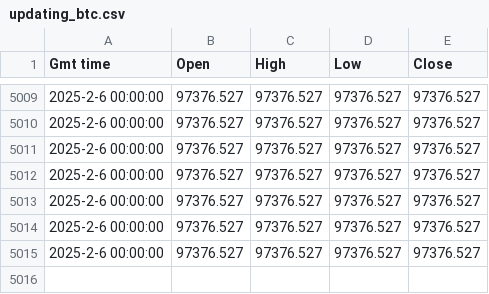
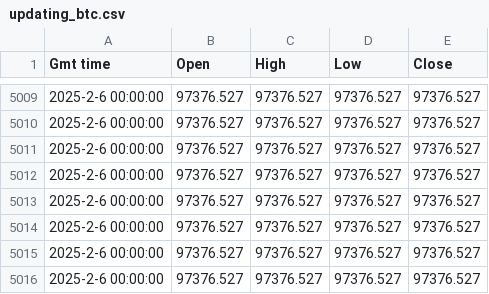
Before and after one commit to bilan604/trading_algorithm, a CSV file: csvs/updating_btc.csv, drawn as a sheet; only a part is shown, gaps mark what is left out.

```diff
--- a/csvs/updating_btc.csv
+++ b/csvs/updating_btc.csv
@@ -5015 +5015,2 @@ Gmt time,Open,High,Low,Close
 2025-2-6 00:00:00,97376.527,97376.527,97376.527,97376.527
+2025-2-6 00:00:00,97376.527,97376.527,97376.527,97376.527
```
Also changed, not shown: 2 other files.
